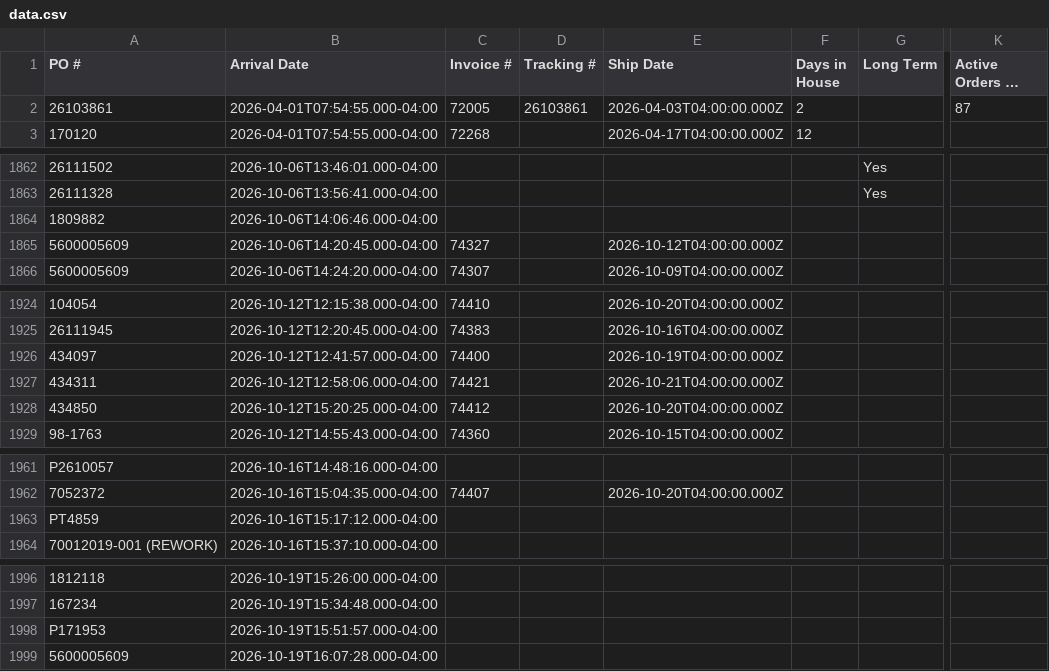
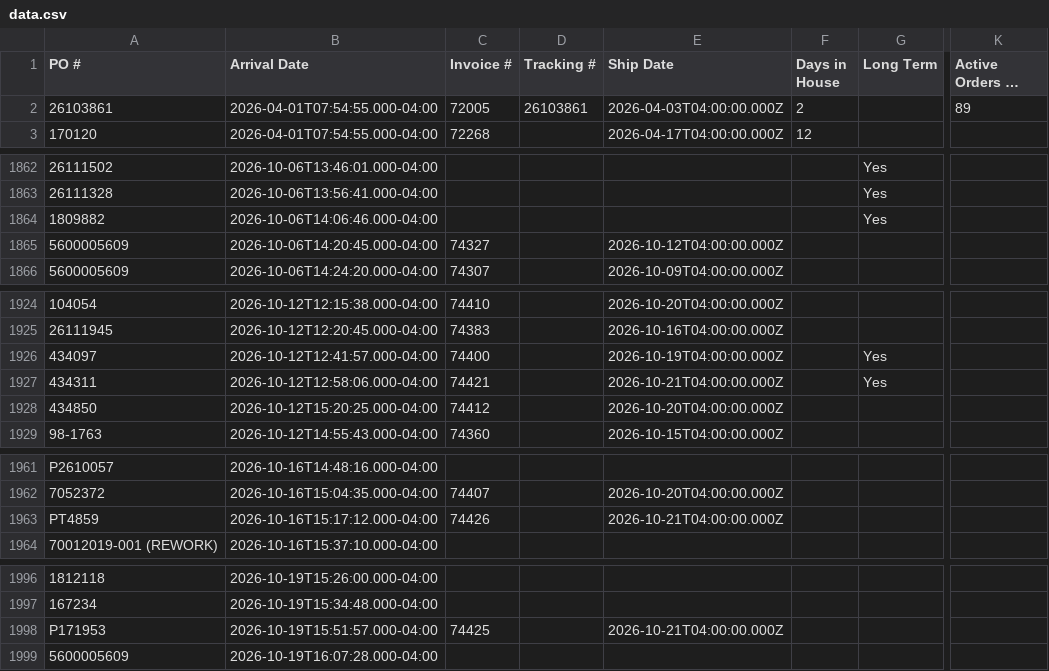
Before and after one commit to cgprecise/pic-dashboard, a CSV file: data.csv, drawn as a sheet; only a part is shown, gaps mark what is left out; long unchanged cells end in …; the diff covers the shown part only; the diff names each change by its address in the sheet, - before the commit and + after, or states it on an @@ line.

```diff
--- a/data.csv
+++ b/data.csv
-K2 (Active Orders in House): 87
+K2 (Active Orders in House): 89
-G1864 (Long Term): (empty)
+G1864 (Long Term): Yes
-G1926:G1927 (Long Term): (empty)
+G1926:G1927 (Long Term): Yes
-C1963 (Invoice #): (empty)
+C1963 (Invoice #): 74426
-E1963 (Ship Date): (empty)
+E1963 (Ship Date): 2026-10-21T04:00:00.000Z
-C1998 (Invoice #): (empty)
+C1998 (Invoice #): 74425
-E1998 (Ship Date): (empty)
+E1998 (Ship Date): 2026-10-21T04:00:00.000Z
```
Also changed, not shown: 8 added rows and 10 edited cells elsewhere in this file.
